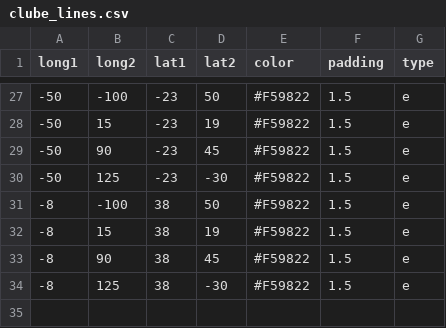
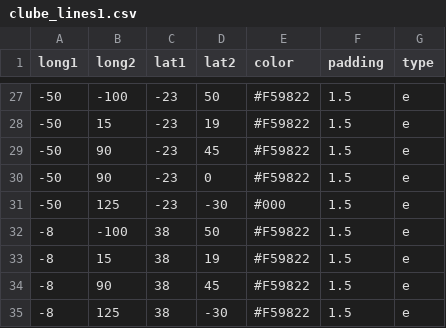
Before and after one commit to Geessyca/mapa-cda, a CSV file: clube_lines1.csv (was clube_lines.csv), drawn as a sheet; only a part is shown, gaps mark what is left out.

Commit message:
Update and rename clube_lines.csv to clube_lines1.csv

```diff
--- a/clube_lines.csv
+++ b/clube_lines1.csv
@@ -29,3 +29,4 @@ long1,long2,lat1,lat2,color,padding,type
 -50,90, -23, 45,#F59822,1.5,e
--50,125, -23, -30,#F59822,1.5,e
+-50,90, -23, 0,#F59822,1.5,e
+-50,125, -23, -30,#000,1.5,e
 -8,-100, 38, 50,#F59822,1.5,e
```
